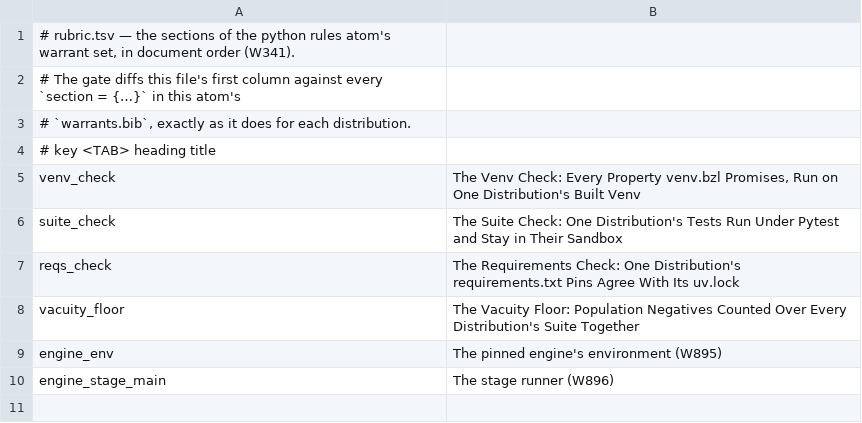
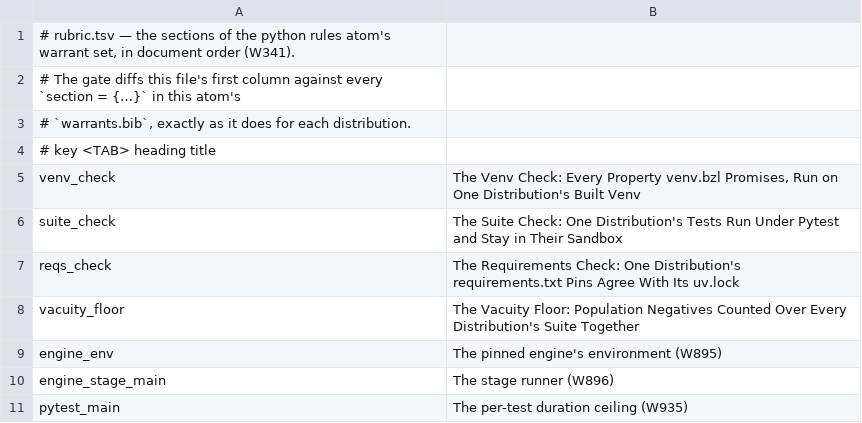
Before and after one commit to mikemol/mtools, a TSV file: rules_py/rubric.tsv, drawn as a sheet.

```diff
--- a/rules_py/rubric.tsv
+++ b/rules_py/rubric.tsv
@@ -10 +10,2 @@ engine_env	The pinned engine's environment (W895)
 engine_stage_main	The stage runner (W896)
+pytest_main	The per-test duration ceiling (W935)
```
Also changed, not shown: 7 other files.
